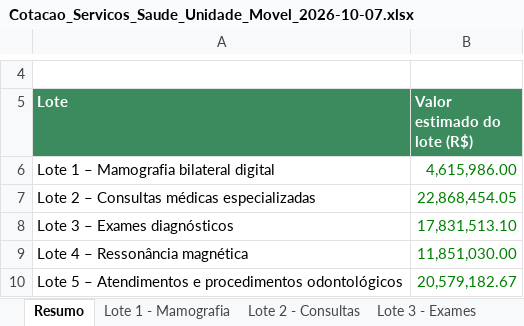
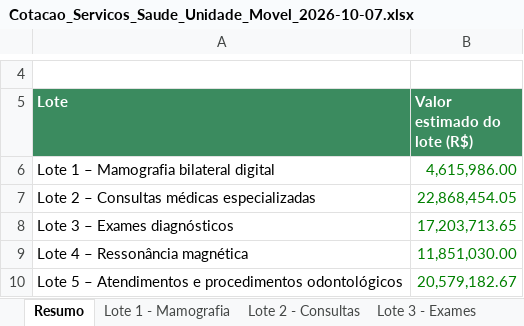
Before and after one commit to contatomaxpereira-blip/carretas-saude, an Excel workbook: Cotacao_Servicos_Saude_Unidade_Movel_2026-10-07.xlsx, sheet Resumo, drawn as a sheet; only a part is shown, gaps mark what is left out; values as stored, in another font and other column widths than the file's, no borders; the diff covers the shown part only; the diff names each change by its address in the sheet, - before the commit and + after, or states it on an @@ line.

```diff
--- a/Cotacao_Servicos_Saude_Unidade_Movel_2026-10-07.xlsx (sheet Resumo)
+++ b/Cotacao_Servicos_Saude_Unidade_Movel_2026-10-07.xlsx (sheet Resumo)
-B8 (Valor estimado do lote (R$)): 17,831,513.10
+B8 (Valor estimado do lote (R$)): 17,203,713.65
```
Also changed, not shown: 2 edited cells elsewhere in this sheet, sheet Lote 3 - Exames, sheet Contratações de Referência, sheet Lote 1 - Mamografia, sheet Lote 4 - Ressonancia, sheet Lote 2 - Consultas, sheet Lote 5 - Odontologia, formulas that keep their value.
